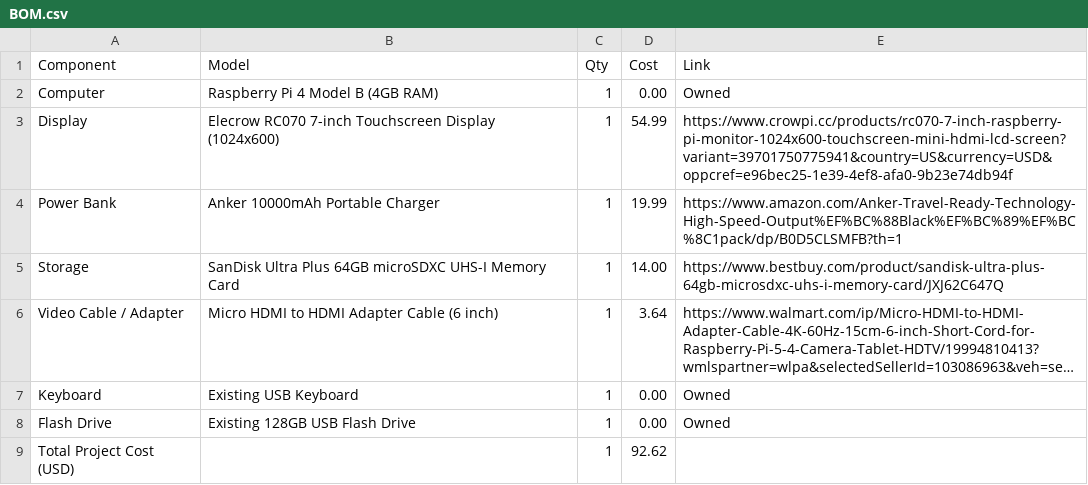
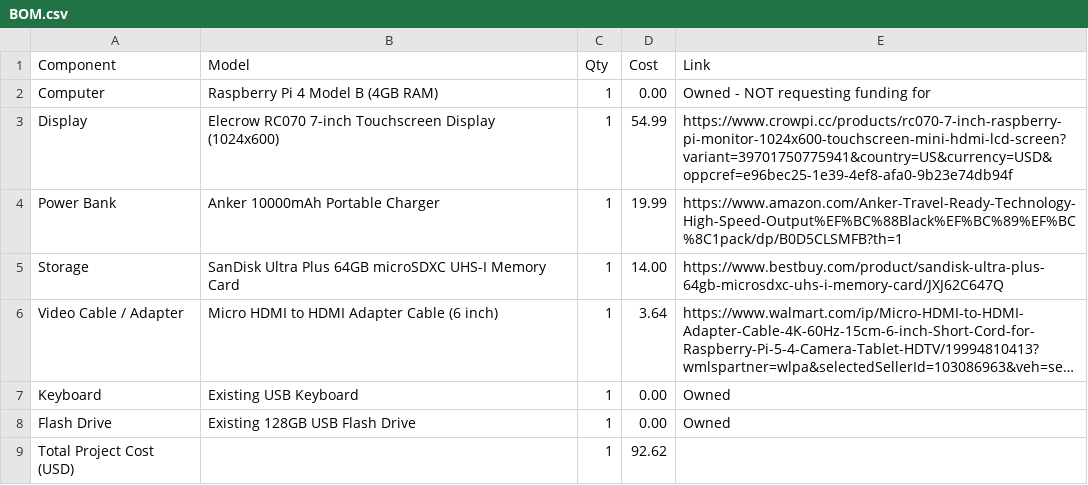
Before and after one commit to YodaheWondimu/Stardeck, a CSV file: BOM.csv, drawn as a sheet; long unchanged cells end in ….

Commit message:
Clarify requested funding and Raspi ownership for Stardance Review

```diff
--- a/BOM.csv
+++ b/BOM.csv
@@ -1,3 +1,3 @@
 Component,Model,Qty,Cost,Link
-Computer,Raspberry Pi 4 Model B (4GB RAM),1,0.00,Owned
+Computer,Raspberry Pi 4 Model B (4GB RAM),1,0.00,Owned - NOT requesting funding for
 Display,Elecrow RC070 7-inch Touchscreen Display (1024x600),1,54.99,https://www.crowpi.cc/products/rc070-7-inch-raspberry-pi-monitor-1024x600-touchscreen-mini-hdmi-lcd-screen?variant=39701750775941&country=US&currency=USD&oppcref=e96bec25-1e39-4ef8-afa0-9b23e74db94f
```
Also changed, not shown: 1 other file.
